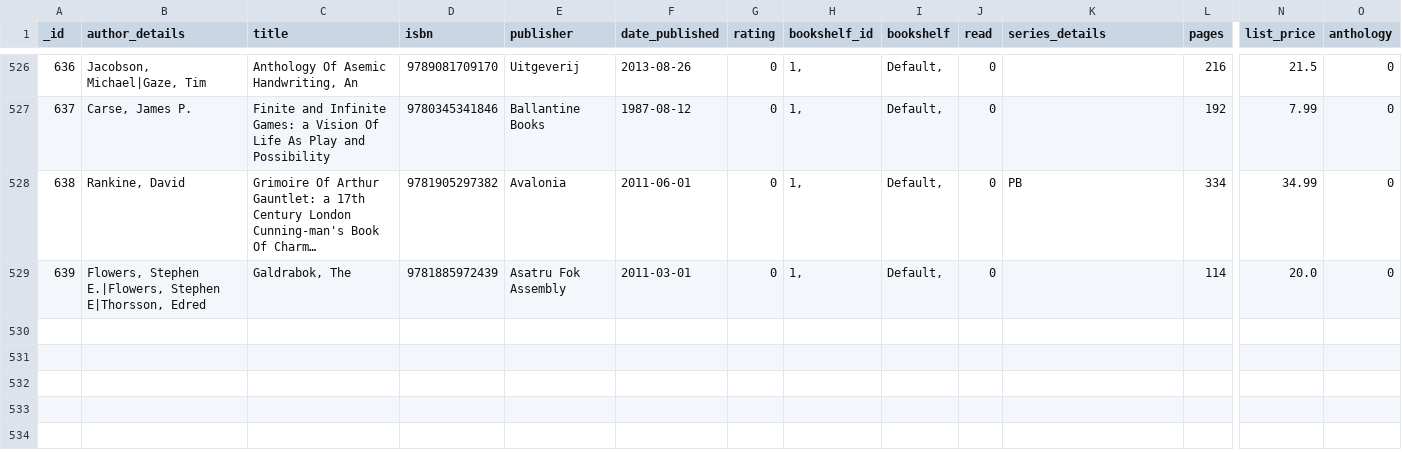
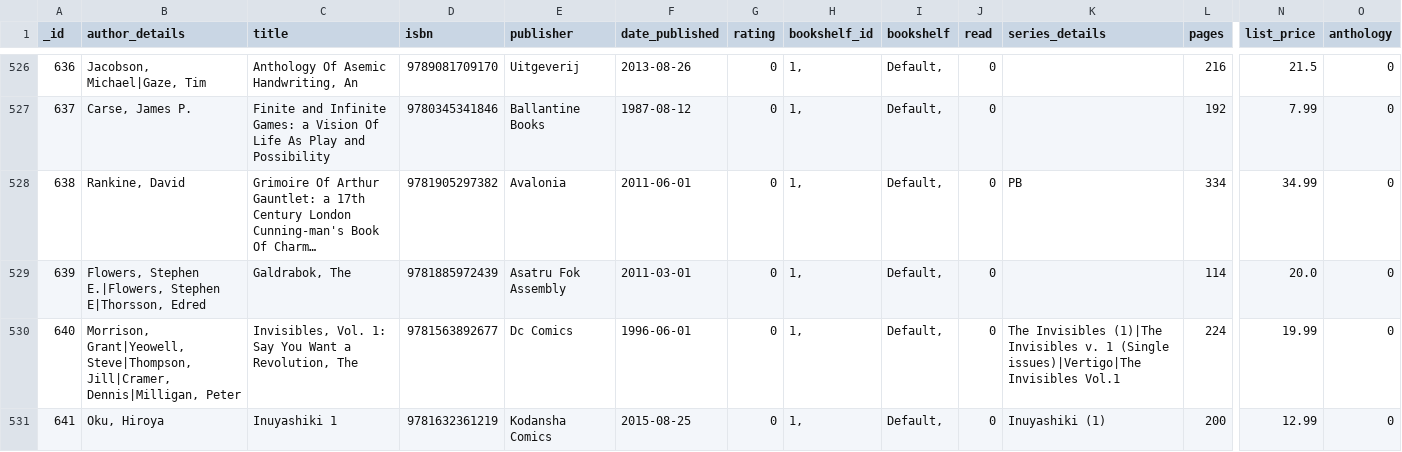
Before and after one commit to mouse-reeve/book-catalogue, a CSV file: canonical.csv, drawn as a sheet; only a part is shown, gaps mark what is left out; long unchanged cells end in …; rows hold the shown columns only; the diff names each change by its address in the sheet, - before the commit and + after, or states it on an @@ line.

Commit message:
Two comics recommendations

```diff
--- a/canonical.csv
+++ b/canonical.csv
+row 530: 640 | Morrison, Grant|Yeowell, Steve|Thompson, Jill|Cramer, Dennis|Milligan, Peter | Invisibles, Vol. 1: Say You Want a Revolution, The | 9781563892677 | Dc Comics | 1996-06-01 | 0 | 1, | Default, | 0 | The Invisibles (1)|The Invisibles v. 1 (Single issues)|Vertigo|The Invisibles Vol.1 | 224 | 19.99 | 0
+row 531: 641 | Oku, Hiroya | Inuyashiki 1 | 9781632361219 | Kodansha Comics | 2015-08-25 | 0 | 1, | Default, | 0 | Inuyashiki (1) | 200 | 12.99 | 0
```
